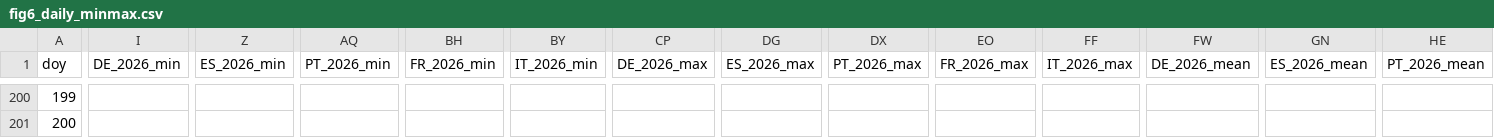
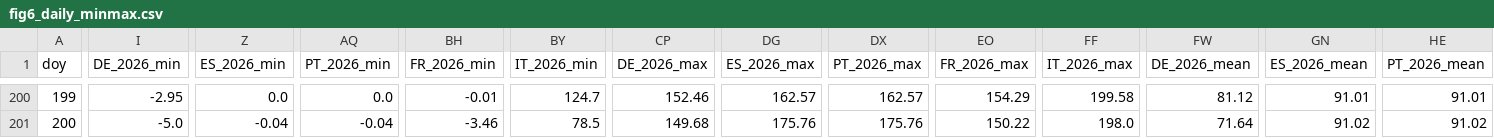
Before and after one commit to fredhill123/power-price-data, a CSV file: published/charts/fig6_daily_minmax.csv, drawn as a sheet; only a part is shown, gaps mark what is left out; the diff covers the shown part only; the diff names each change by its address in the sheet, - before the commit and + after, or states it on an @@ line.

```diff
--- a/published/charts/fig6_daily_minmax.csv
+++ b/published/charts/fig6_daily_minmax.csv
-I200 (DE_2026_min): (empty)
+I200 (DE_2026_min): -2.95
-Z200 (ES_2026_min): (empty)
+Z200 (ES_2026_min): 0.0
-AQ200 (PT_2026_min): (empty)
+AQ200 (PT_2026_min): 0.0
-BH200 (FR_2026_min): (empty)
+BH200 (FR_2026_min): -0.01
-BY200 (IT_2026_min): (empty)
+BY200 (IT_2026_min): 124.7
-CP200 (DE_2026_max): (empty)
+CP200 (DE_2026_max): 152.46
-DG200 (ES_2026_max): (empty)
+DG200 (ES_2026_max): 162.57
-DX200 (PT_2026_max): (empty)
+DX200 (PT_2026_max): 162.57
-EO200 (FR_2026_max): (empty)
+EO200 (FR_2026_max): 154.29
-FF200 (IT_2026_max): (empty)
+FF200 (IT_2026_max): 199.58
-FW200 (DE_2026_mean): (empty)
+FW200 (DE_2026_mean): 81.12
-GN200 (ES_2026_mean): (empty)
+GN200 (ES_2026_mean): 91.01
-HE200 (PT_2026_mean): (empty)
+HE200 (PT_2026_mean): 91.01
-I201 (DE_2026_min): (empty)
+I201 (DE_2026_min): -5.0
-Z201 (ES_2026_min): (empty)
+Z201 (ES_2026_min): -0.04
-AQ201 (PT_2026_min): (empty)
+AQ201 (PT_2026_min): -0.04
-BH201 (FR_2026_min): (empty)
+BH201 (FR_2026_min): -3.46
-BY201 (IT_2026_min): (empty)
+BY201 (IT_2026_min): 78.5
-CP201 (DE_2026_max): (empty)
+CP201 (DE_2026_max): 149.68
-DG201 (ES_2026_max): (empty)
+DG201 (ES_2026_max): 175.76
-DX201 (PT_2026_max): (empty)
+DX201 (PT_2026_max): 175.76
-EO201 (FR_2026_max): (empty)
+EO201 (FR_2026_max): 150.22
-FF201 (IT_2026_max): (empty)
+FF201 (IT_2026_max): 198.0
-FW201 (DE_2026_mean): (empty)
+FW201 (DE_2026_mean): 71.64
-GN201 (ES_2026_mean): (empty)
+GN201 (ES_2026_mean): 91.02
-HE201 (PT_2026_mean): (empty)
+HE201 (PT_2026_mean): 91.02
```
Also changed, not shown: 71 edited cells elsewhere in this file, published/capture_monthly.csv, published/charts/g1_solar_peakhour.csv, 30 other files.
